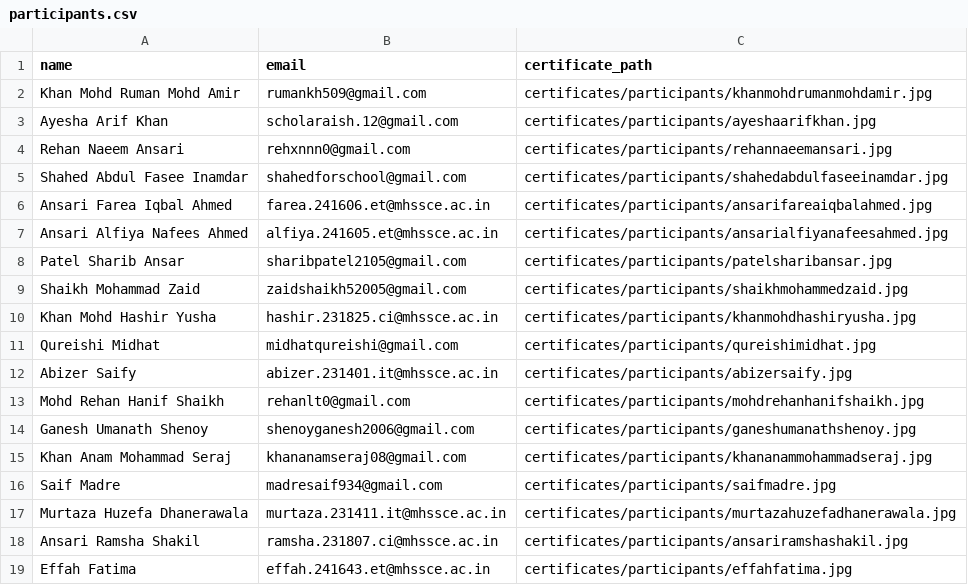
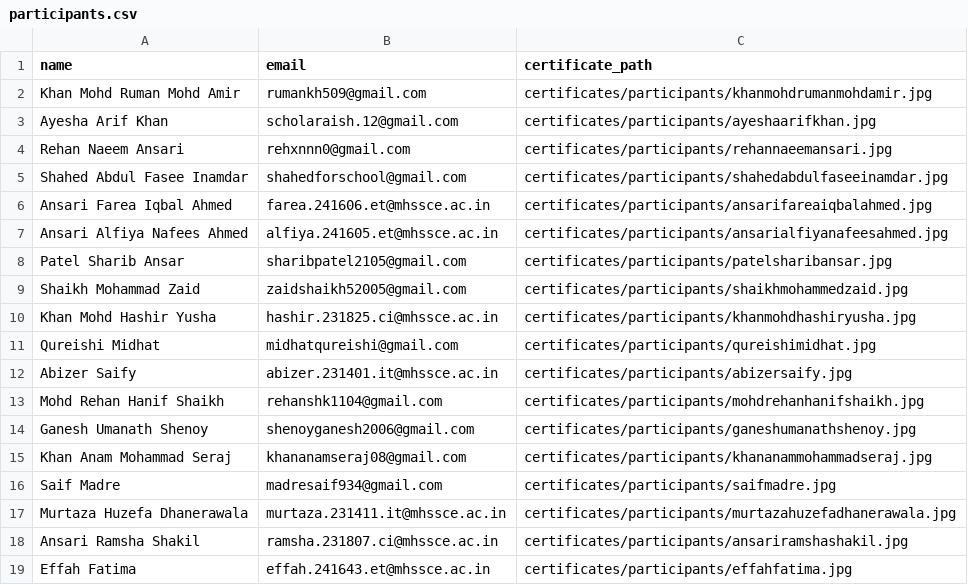
Before and after one commit to HumayunK01/AutomatedMailSender, a CSV file: data/participants.csv, drawn as a sheet.

Commit message:
Fix typos in organizers.json and participants.csv
- Corrected the name "Gulam Nabi Mundus" in organizers.json.
- Updated the email address for "Mohd Rehan Hanif Shaikh" in participants.csv to the correct one.
- Ensured consistency in participant data formatting.

```diff
--- a/data/participants.csv
+++ b/data/participants.csv
@@ -12,3 +12,3 @@ Qureishi Midhat,midhatqureishi@gmail.com,certificates/participants/qureishimidha
 Abizer Saify,abizer.231401.it@mhssce.ac.in,certificates/participants/abizersaify.jpg
-Mohd Rehan Hanif Shaikh,rehanlt0@gmail.com,certificates/participants/mohdrehanhanifshaikh.jpg
+Mohd Rehan Hanif Shaikh,rehanshk1104@gmail.com,certificates/participants/mohdrehanhanifshaikh.jpg
 Ganesh Umanath Shenoy,shenoyganesh2006@gmail.com,certificates/participants/ganeshumanathshenoy.jpg
```
Also changed, not shown: 1 other file.
